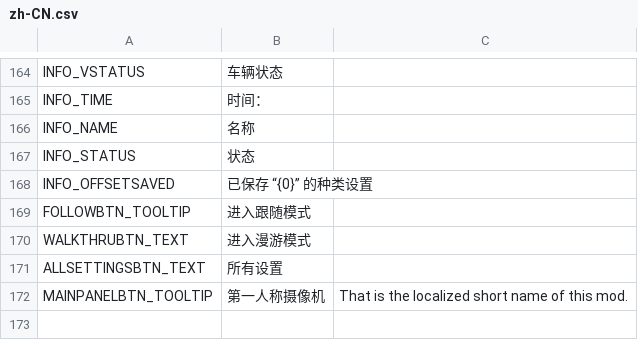
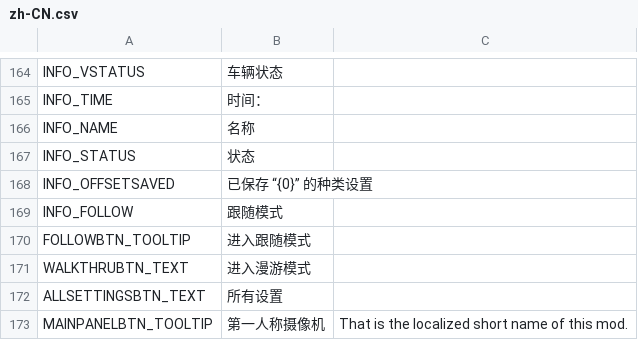
Before and after one commit to will258012/FPSCamera-Continued, a CSV file: FPSCamera/Translations/zh-CN.csv, drawn as a sheet; only a part is shown, gaps mark what is left out; the diff names each change by its address in the sheet, - before the commit and + after, or states it on an @@ line.

```diff
--- a/FPSCamera/Translations/zh-CN.csv
+++ b/FPSCamera/Translations/zh-CN.csv
+row 169: INFO_FOLLOW | 跟随模式
```
Also changed, not shown: FPSCamera/Translations/en-EN.csv, 8 other files.
